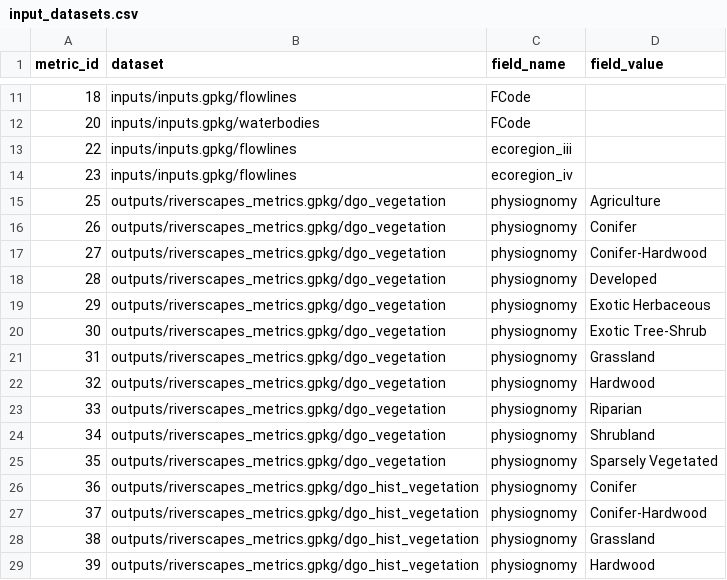
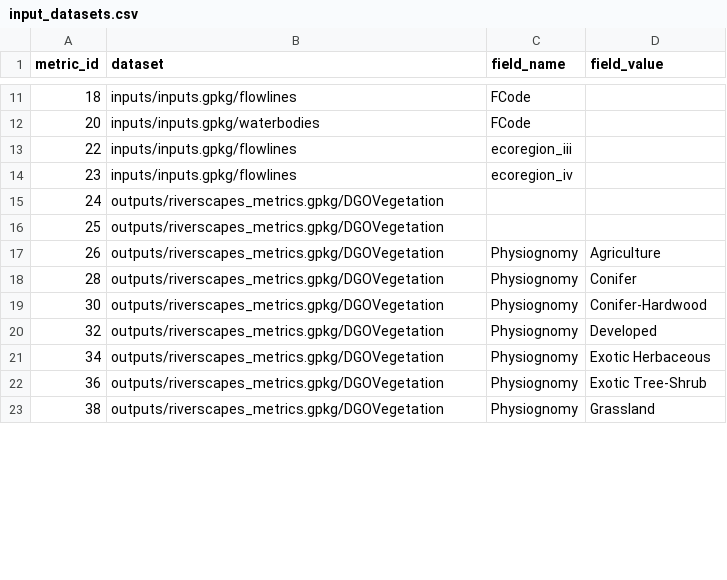
Before and after one commit to Riverscapes/riverscapes-tools, a CSV file: packages/rme/rme/database/data/input_datasets.csv, drawn as a sheet; only a part is shown, gaps mark what is left out; the diff covers the shown part only.

```diff
--- a/packages/rme/rme/database/data/input_datasets.csv
+++ b/packages/rme/rme/database/data/input_datasets.csv
@@ -14,16 +14,10 @@ metric_id,dataset,field_name,field_value
 23,inputs/inputs.gpkg/flowlines,ecoregion_iv,
-25,outputs/riverscapes_metrics.gpkg/dgo_vegetation,physiognomy,Agriculture
-26,outputs/riverscapes_metrics.gpkg/dgo_vegetation,physiognomy,Conifer
-27,outputs/riverscapes_metrics.gpkg/dgo_vegetation,physiognomy,Conifer-Hardwood
-28,outputs/riverscapes_metrics.gpkg/dgo_vegetation,physiognomy,Developed
-29,outputs/riverscapes_metrics.gpkg/dgo_vegetation,physiognomy,Exotic Herbaceous
-30,outputs/riverscapes_metrics.gpkg/dgo_vegetation,physiognomy,Exotic Tree-Shrub
-31,outputs/riverscapes_metrics.gpkg/dgo_vegetation,physiognomy,Grassland
-32,outputs/riverscapes_metrics.gpkg/dgo_vegetation,physiognomy,Hardwood
-33,outputs/riverscapes_metrics.gpkg/dgo_vegetation,physiognomy,Riparian
-34,outputs/riverscapes_metrics.gpkg/dgo_vegetation,physiognomy,Shrubland
-35,outputs/riverscapes_metrics.gpkg/dgo_vegetation,physiognomy,Sparsely Vegetated
-36,outputs/riverscapes_metrics.gpkg/dgo_hist_vegetation,physiognomy,Conifer
-37,outputs/riverscapes_metrics.gpkg/dgo_hist_vegetation,physiognomy,Conifer-Hardwood
-38,outputs/riverscapes_metrics.gpkg/dgo_hist_vegetation,physiognomy,Grassland
-39,outputs/riverscapes_metrics.gpkg/dgo_hist_vegetation,physiognomy,Hardwood
+24,outputs/riverscapes_metrics.gpkg/DGOVegetation,
+25,outputs/riverscapes_metrics.gpkg/DGOVegetation,
+26,outputs/riverscapes_metrics.gpkg/DGOVegetation,Physiognomy,Agriculture
+28,outputs/riverscapes_metrics.gpkg/DGOVegetation,Physiognomy,Conifer
+30,outputs/riverscapes_metrics.gpkg/DGOVegetation,Physiognomy,Conifer-Hardwood
+32,outputs/riverscapes_metrics.gpkg/DGOVegetation,Physiognomy,Developed
+34,outputs/riverscapes_metrics.gpkg/DGOVegetation,Physiognomy,Exotic Herbaceous
+36,outputs/riverscapes_metrics.gpkg/DGOVegetation,Physiognomy,Exotic Tree-Shrub
+38,outputs/riverscapes_metrics.gpkg/DGOVegetation,Physiognomy,Grassland
```
Also changed, not shown: 12 added rows, 3 removed rows and 42 edited cells elsewhere in this file, packages/rme/rme/database/data/metric_calculations.csv, packages/rme/rme/database/data/metrics.csv, 3 other files.
